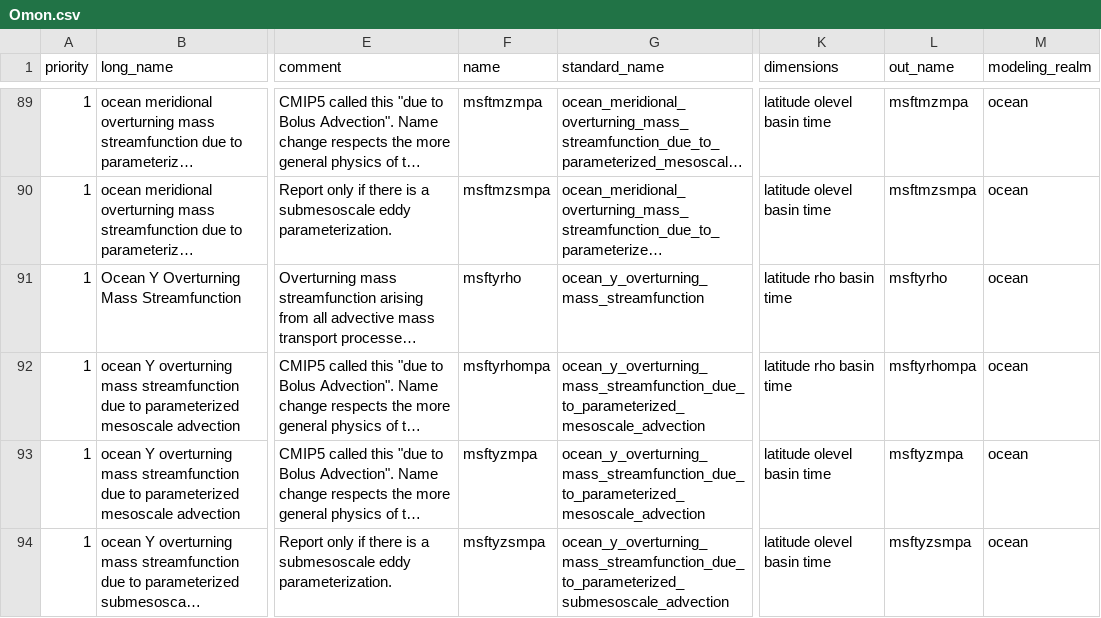
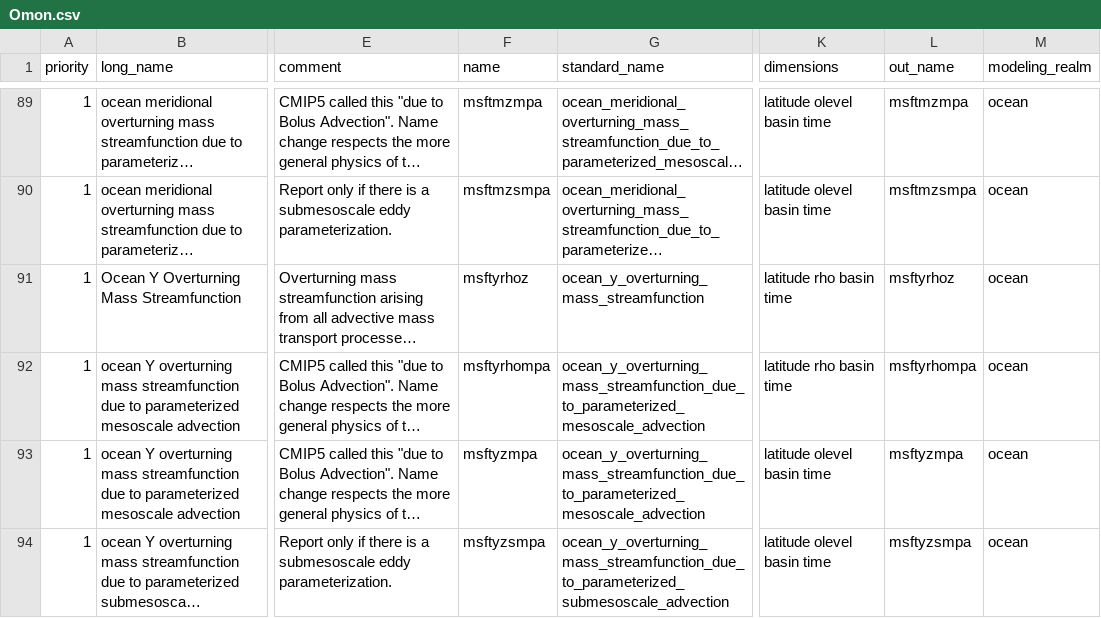
Before and after one commit to goord/cmor, a CSV file: input/primavera/Omon.csv, drawn as a sheet; only a part is shown, gaps mark what is left out; long unchanged cells end in …; the diff names each change by its address in the sheet, - before the commit and + after, or states it on an @@ line.

Commit message:
Fixed possible typo in Omon table

```diff
--- a/input/primavera/Omon.csv
+++ b/input/primavera/Omon.csv
-F91 (name): msftyrho
+F91 (name): msftyrhoz
-L91 (out_name): msftyrho
+L91 (out_name): msftyrhoz
```
